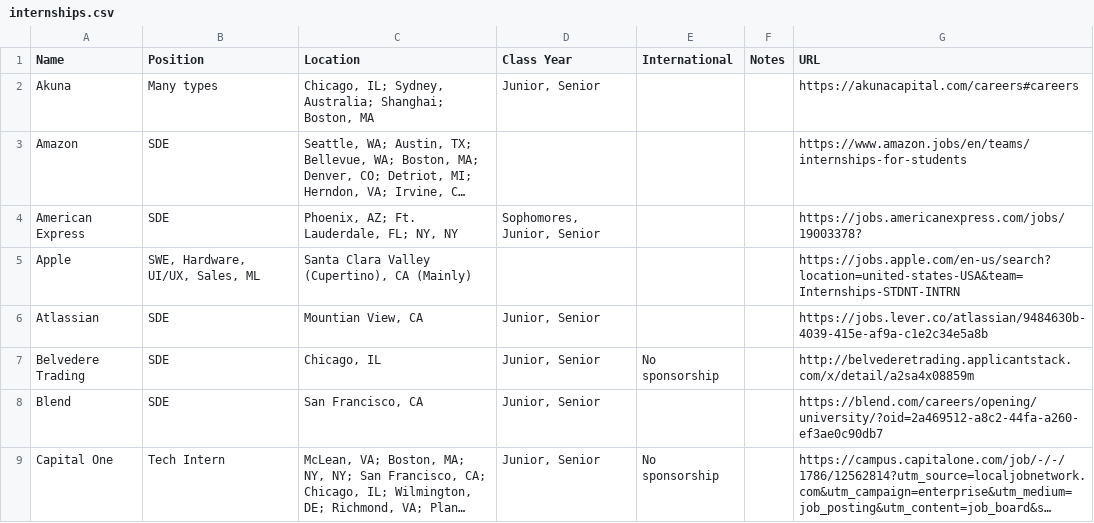
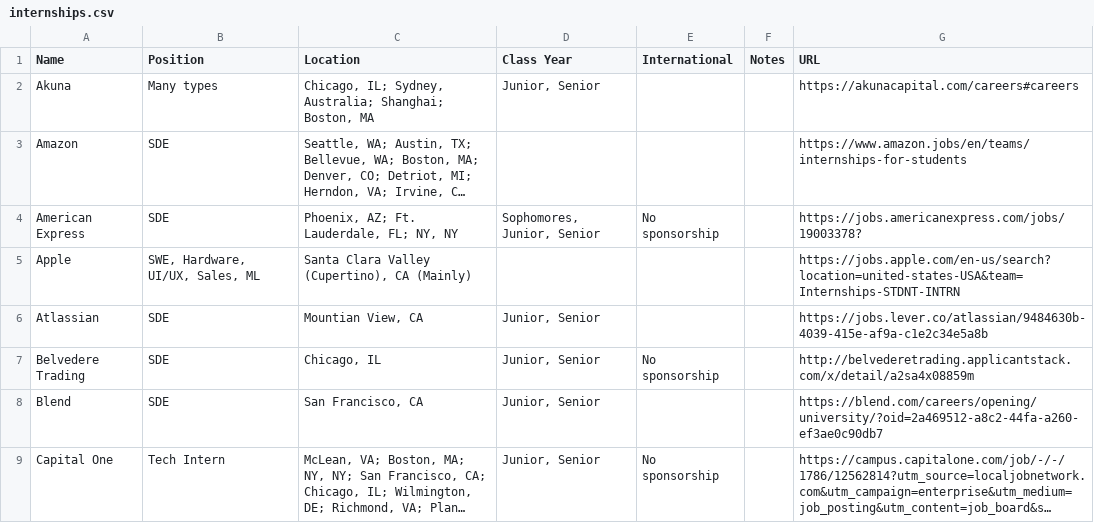
Before and after one commit to Zackhardtoname/internships, a CSV file: internships.csv, drawn as a sheet; only a part is shown; long unchanged cells end in …; the diff names each change by its address in the sheet, - before the commit and + after, or states it on an @@ line.

Commit message:
Update internships.csv

```diff
--- a/internships.csv
+++ b/internships.csv
-E4 (International): (empty)
+E4 (International): No sponsorship
```
